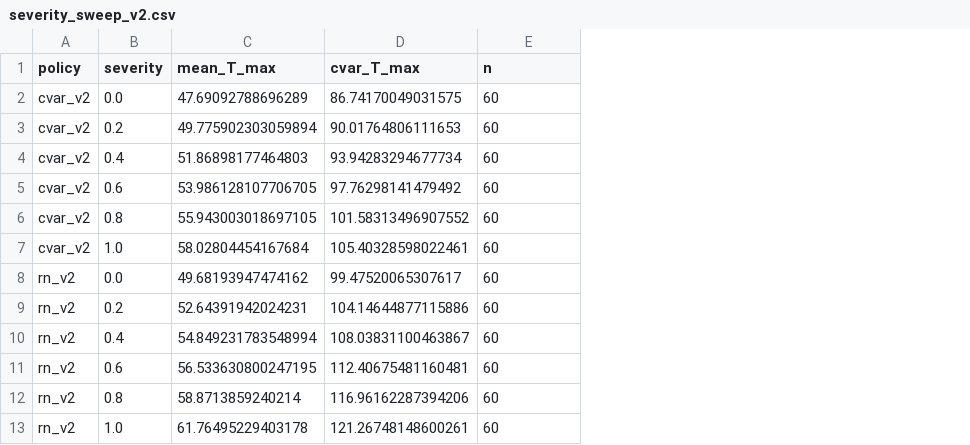
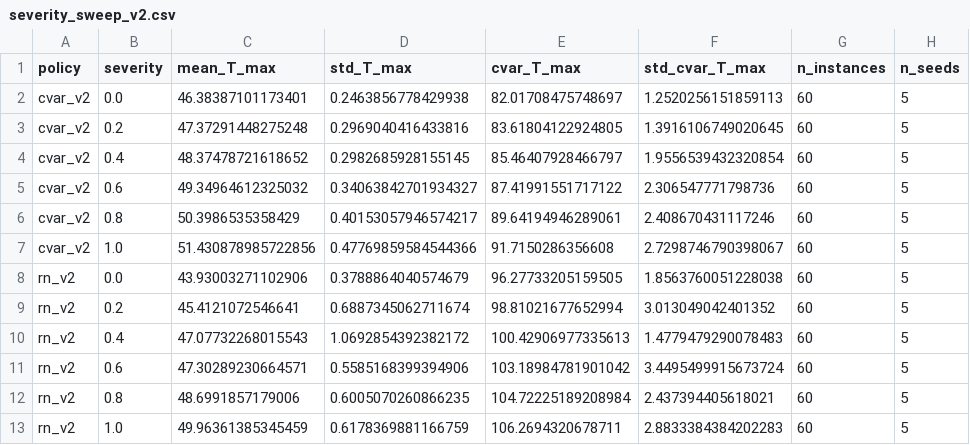
Before and after one commit to PuffBear/ShARC, a CSV file: results/severity_sweep_v2.csv, drawn as a sheet; addresses are those after the commit; the diff names each change by its address in the sheet, - before the commit and + after, or states it on an @@ line.

Commit message:
Update results/severity_sweep_v2.csv: Added n_seeds, std_T_max, and std_cvar_T_max columns to capture variance across multi-seed evaluations.

```diff
--- a/results/severity_sweep_v2.csv
+++ b/results/severity_sweep_v2.csv
+column D (std_T_max), rows 2-13: 0.2463856778429938 | 0.2969040416433816 | 0.2982685928155145 | 0.34063842701934327 | 0.40153057946574217 | 0.47769859584544366 | 0.3788864040574679 | 0.6887345062711674 | 1.0692854392382172 | 0.5585168399394906 | 0.6005070260866235 | 0.6178369881166759
+column F (std_cvar_T_max), rows 2-13: 1.2520256151859113 | 1.3916106749020645 | 1.9556539432320854 | 2.306547771798736 | 2.408670431117246 | 2.7298746790398067 | 1.8563760051228038 | 3.013049042401352 | 1.4779479290078483 | 3.4495499915673724 | 2.437394405618021 | 2.8833384384202283
+column H (n_seeds), rows 2-13: all 5
-G1: n
+G1: n_instances
-C2 (mean_T_max): 47.69092788696289
+C2 (mean_T_max): 46.38387101173401
-E2 (cvar_T_max): 86.74170049031575
+E2 (cvar_T_max): 82.01708475748697
-C3 (mean_T_max): 49.775902303059894
+C3 (mean_T_max): 47.37291448275248
-E3 (cvar_T_max): 90.01764806111653
+E3 (cvar_T_max): 83.61804122924805
-C4 (mean_T_max): 51.86898177464803
+C4 (mean_T_max): 48.37478721618652
-E4 (cvar_T_max): 93.94283294677734
+E4 (cvar_T_max): 85.46407928466797
-C5 (mean_T_max): 53.986128107706705
+C5 (mean_T_max): 49.34964612325032
-E5 (cvar_T_max): 97.76298141479492
+E5 (cvar_T_max): 87.41991551717122
-C6 (mean_T_max): 55.943003018697105
+C6 (mean_T_max): 50.3986535358429
-E6 (cvar_T_max): 101.58313496907552
+E6 (cvar_T_max): 89.64194946289061
-C7 (mean_T_max): 58.02804454167684
+C7 (mean_T_max): 51.430878985722856
-E7 (cvar_T_max): 105.40328598022461
+E7 (cvar_T_max): 91.7150286356608
-C8 (mean_T_max): 49.68193947474162
+C8 (mean_T_max): 43.93003271102906
-E8 (cvar_T_max): 99.47520065307617
+E8 (cvar_T_max): 96.27733205159505
-C9 (mean_T_max): 52.64391942024231
+C9 (mean_T_max): 45.4121072546641
-E9 (cvar_T_max): 104.14644877115886
+E9 (cvar_T_max): 98.81021677652994
-C10 (mean_T_max): 54.849231783548994
+C10 (mean_T_max): 47.07732268015543
-E10 (cvar_T_max): 108.03831100463867
+E10 (cvar_T_max): 100.42906977335613
-C11 (mean_T_max): 56.533630800247195
+C11 (mean_T_max): 47.30289230664571
-E11 (cvar_T_max): 112.40675481160481
+E11 (cvar_T_max): 103.18984781901042
-C12 (mean_T_max): 58.8713859240214
+C12 (mean_T_max): 48.6991857179006
-E12 (cvar_T_max): 116.96162287394206
+E12 (cvar_T_max): 104.72225189208984
-C13 (mean_T_max): 61.76495229403178
+C13 (mean_T_max): 49.96361385345459
-E13 (cvar_T_max): 121.26748148600261
+E13 (cvar_T_max): 106.2694320678711
```
